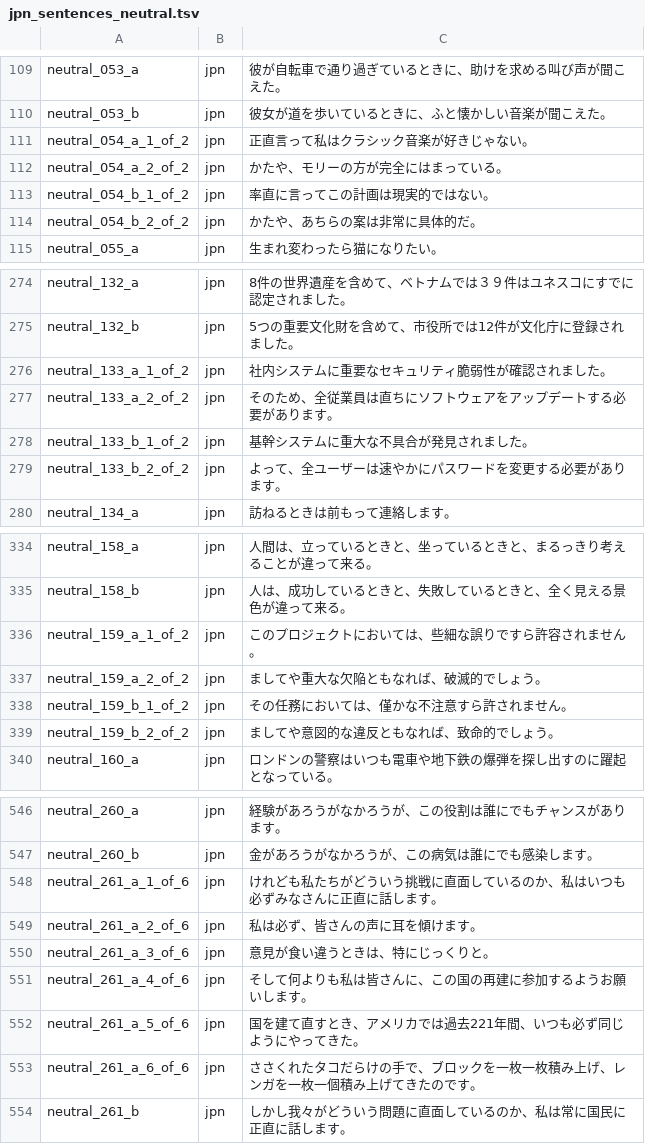
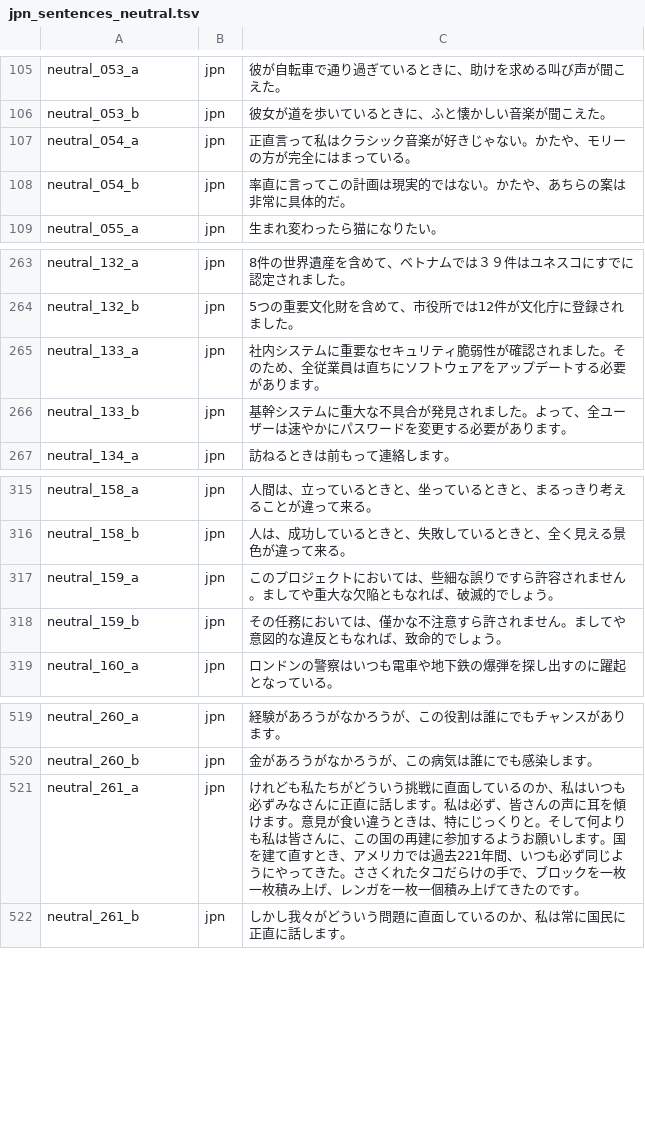
Before and after one commit to jomof/kotogram, a TSV file: data/jpn_sentences_neutral.tsv, drawn as a sheet; only a part is shown, gaps mark what is left out; the diff covers the shown part only.

```diff
--- a/data/jpn_sentences_neutral.tsv
+++ b/data/jpn_sentences_neutral.tsv
@@ -110,6 +106,4 @@ neutral_053_a	jpn	彼が自転車で通り過ぎているときに、助けを
 neutral_053_b	jpn	彼女が道を歩いているときに、ふと懐かしい音楽が聞こえた。
-neutral_054_a_1_of_2	jpn	正直言って私はクラシック音楽が好きじゃない。
-neutral_054_a_2_of_2	jpn	かたや、モリーの方が完全にはまっている。
-neutral_054_b_1_of_2	jpn	率直に言ってこの計画は現実的ではない。
-neutral_054_b_2_of_2	jpn	かたや、あちらの案は非常に具体的だ。
+neutral_054_a	jpn	正直言って私はクラシック音楽が好きじゃない。かたや、モリーの方が完全にはまっている。
+neutral_054_b	jpn	率直に言ってこの計画は現実的ではない。かたや、あちらの案は非常に具体的だ。
 neutral_055_a	jpn	生まれ変わったら猫になりたい。
@@ -275,6 +264,4 @@ neutral_132_a	jpn	8件の世界遺産を含めて、ベトナムでは３９件
 neutral_132_b	jpn	5つの重要文化財を含めて、市役所では12件が文化庁に登録されました。
-neutral_133_a_1_of_2	jpn	社内システムに重要なセキュリティ脆弱性が確認されました。
-neutral_133_a_2_of_2	jpn	そのため、全従業員は直ちにソフトウェアをアップデートする必要があります。
-neutral_133_b_1_of_2	jpn	基幹システムに重大な不具合が発見されました。
-neutral_133_b_2_of_2	jpn	よって、全ユーザーは速やかにパスワードを変更する必要があります。
+neutral_133_a	jpn	社内システムに重要なセキュリティ脆弱性が確認されました。そのため、全従業員は直ちにソフトウェアをアップデートする必要があります。
+neutral_133_b	jpn	基幹システムに重大な不具合が発見されました。よって、全ユーザーは速やかにパスワードを変更する必要があります。
 neutral_134_a	jpn	訪ねるときは前もって連絡します。
@@ -335,6 +316,4 @@ neutral_158_a	jpn	人間は、立っているときと、坐っているとき
 neutral_158_b	jpn	人は、成功しているときと、失敗しているときと、全く見える景色が違って来る。
-neutral_159_a_1_of_2	jpn	このプロジェクトにおいては、些細な誤りですら許容されません。
-neutral_159_a_2_of_2	jpn	ましてや重大な欠陥ともなれば、破滅的でしょう。
-neutral_159_b_1_of_2	jpn	その任務においては、僅かな不注意すら許されません。
-neutral_159_b_2_of_2	jpn	ましてや意図的な違反ともなれば、致命的でしょう。
+neutral_159_a	jpn	このプロジェクトにおいては、些細な誤りですら許容されません。ましてや重大な欠陥ともなれば、破滅的でしょう。
+neutral_159_b	jpn	その任務においては、僅かな不注意すら許されません。ましてや意図的な違反ともなれば、致命的でしょう。
 neutral_160_a	jpn	ロンドンの警察はいつも電車や地下鉄の爆弾を探し出すのに躍起となっている。
@@ -547,8 +520,3 @@ neutral_260_a	jpn	経験があろうがなかろうが、この役割は誰に
 neutral_260_b	jpn	金があろうがなかろうが、この病気は誰にでも感染します。
-neutral_261_a_1_of_6	jpn	けれども私たちがどういう挑戦に直面しているのか、私はいつも必ずみなさんに正直に話します。
-neutral_261_a_2_of_6	jpn	私は必ず、皆さんの声に耳を傾けます。
-neutral_261_a_3_of_6	jpn	意見が食い違うときは、特にじっくりと。
-neutral_261_a_4_of_6	jpn	そして何よりも私は皆さんに、この国の再建に参加するようお願いします。
-neutral_261_a_5_of_6	jpn	国を建て直すとき、アメリカでは過去221年間、いつも必ず同じようにやってきた。
-neutral_261_a_6_of_6	jpn	ささくれたタコだらけの手で、ブロックを一枚一枚積み上げ、レンガを一枚一個積み上げてきたのです。
+neutral_261_a	jpn	けれども私たちがどういう挑戦に直面しているのか、私はいつも必ずみなさんに正直に話します。私は必ず、皆さんの声に耳を傾けます。意見が食い違うときは、特にじっくりと。そして何よりも私は皆さんに、この国の再建に参加するようお願いします。国を建て直すとき、アメリカでは過去221年間、いつも必ず同じようにやってきた。ささくれたタコだらけの手で、ブロックを一枚一枚積み上げ、レンガを一枚一個積み上げてきたのです。
 neutral_261_b	jpn	しかし我々がどういう問題に直面しているのか、私は常に国民に正直に話します。
```
Also changed, not shown: 30 removed rows and 52 edited cells elsewhere in this file, 7 other files.
